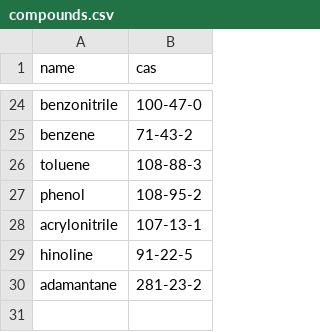
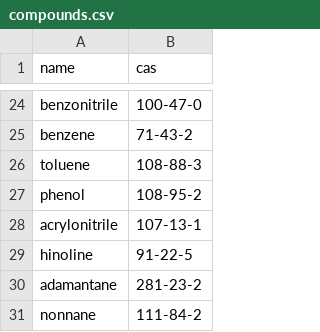
Before and after one commit to pavelegorenkov3-beep/ir-spectra-project, a CSV file: data/compounds.csv, drawn as a sheet; only a part is shown, gaps mark what is left out.

Commit message:
new function to download compound data from PubChem and save it to a CSV file

```diff
--- a/data/compounds.csv
+++ b/data/compounds.csv
@@ -30 +30,2 @@ hinoline,91-22-5
 adamantane,281-23-2
+nonnane,111-84-2
```
Also changed, not shown: 1 other file.
